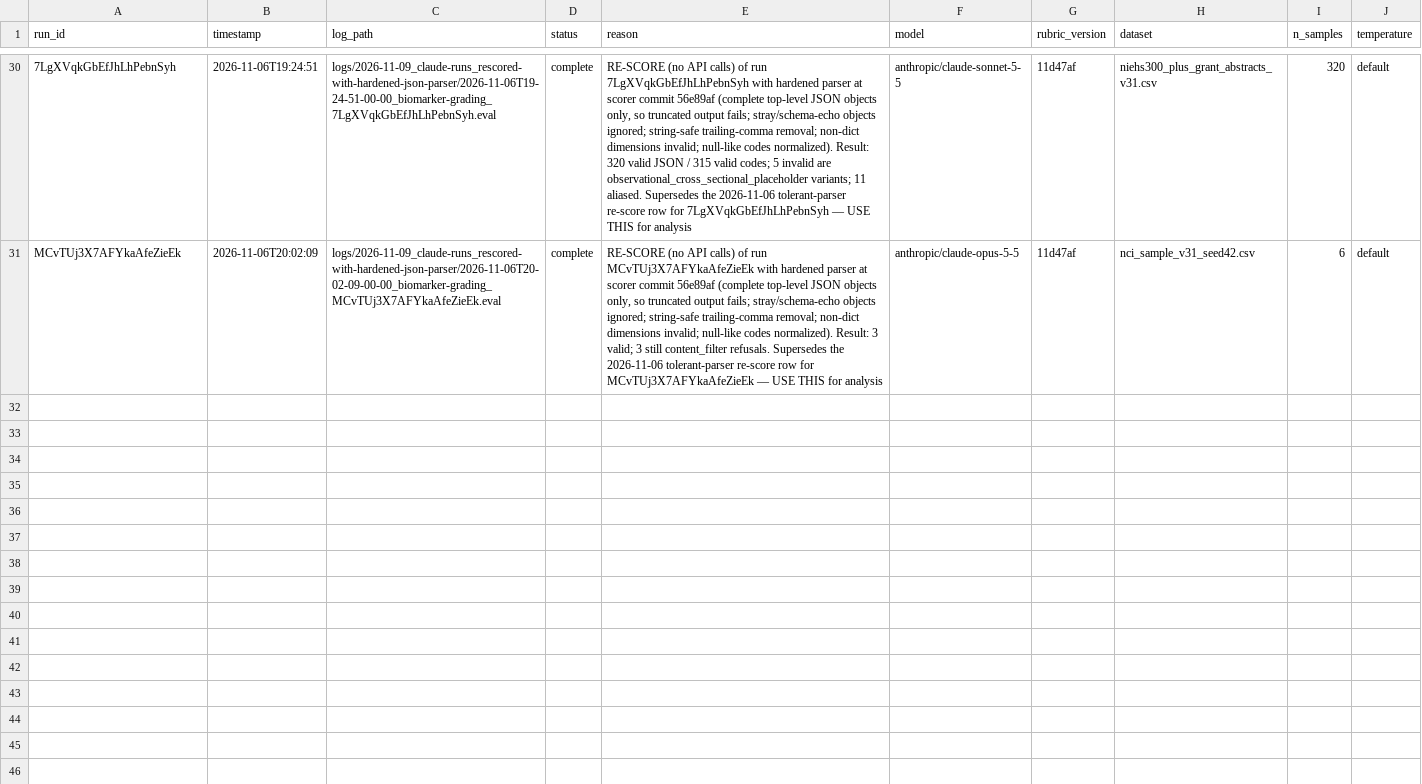
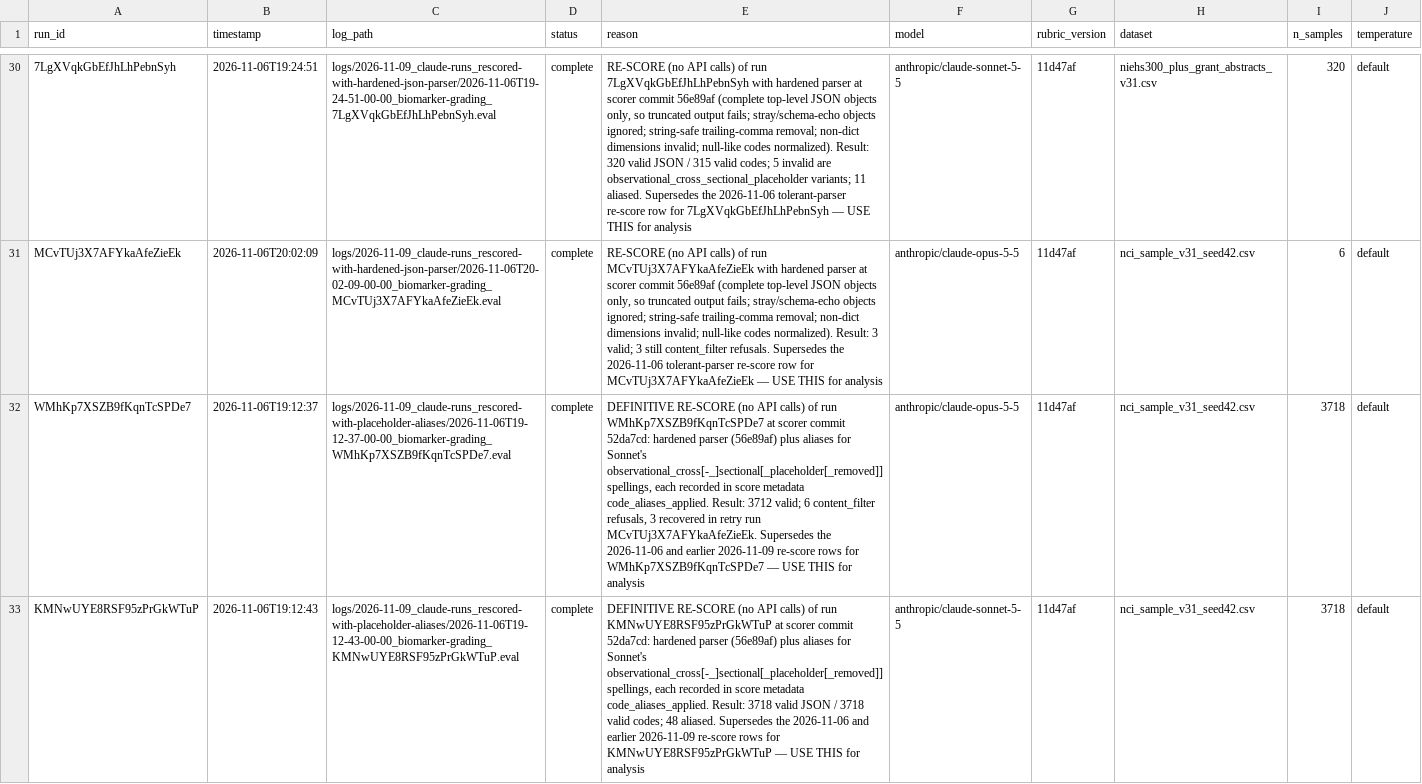
Before and after one commit to surrogate-sci/nih-biomarker-funding, a CSV file: logs/manifest.csv, drawn as a sheet; only a part is shown, gaps mark what is left out; the diff covers the shown part only; the diff names each change by its address in the sheet, - before the commit and + after, or states it on an @@ line.

```diff
--- a/logs/manifest.csv
+++ b/logs/manifest.csv
+row 32: WMhKp7XSZB9fKqnTcSPDe7 | 2026-11-06T19:12:37 | logs/2026-11-09_claude-runs_rescored-with-placeholder-aliases/2026-11-06T19-12-37-00-00_biomarker-grading_WMhKp7XSZB9fKqnTcSPDe7.eval | complete | DEFINITIVE RE-SCORE (no API calls) of run WMhKp7XSZB9fKqnTcSPDe7 at scorer commit 52da7cd: hardened parser (56e89af) plus aliases for Sonnet's observational_cross[-_]sectional[_placeholder[_removed]] spellings, each recorded in score metadata code_aliases_applied. Result: 3712 valid; 6 content_filter refusals, 3 recovered in retry run MCvTUj3X7AFYkaAfeZieEk. Supersedes the 2026-11-06 and earlier 2026-11-09 re-score rows for WMhKp7XSZB9fKqnTcSPDe7 — USE THIS for analysis | anthropic/claude-opus-5-5 | 11d47af | nci_sample_v31_seed42.csv | 3718 | default
+row 33: KMNwUYE8RSF95zPrGkWTuP | 2026-11-06T19:12:43 | logs/2026-11-09_claude-runs_rescored-with-placeholder-aliases/2026-11-06T19-12-43-00-00_biomarker-grading_KMNwUYE8RSF95zPrGkWTuP.eval | complete | DEFINITIVE RE-SCORE (no API calls) of run KMNwUYE8RSF95zPrGkWTuP at scorer commit 52da7cd: hardened parser (56e89af) plus aliases for Sonnet's observational_cross[-_]sectional[_placeholder[_removed]] spellings, each recorded in score metadata code_aliases_applied. Result: 3718 valid JSON / 3718 valid codes; 48 aliased. Supersedes the 2026-11-06 and earlier 2026-11-09 re-score rows for KMNwUYE8RSF95zPrGkWTuP — USE THIS for analysis | anthropic/claude-sonnet-5-5 | 11d47af | nci_sample_v31_seed42.csv | 3718 | default
```
Also changed, not shown: 2 added rows elsewhere in this file, 1 other file.
